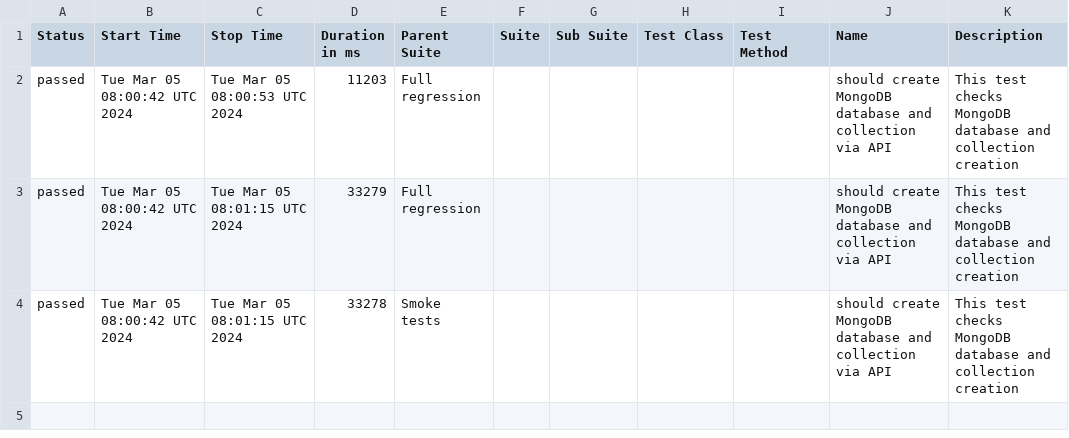
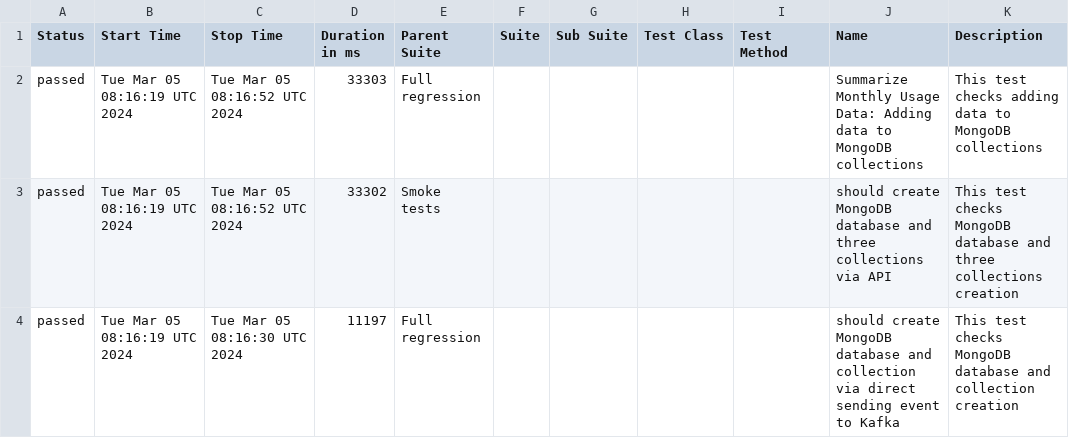
Before and after one commit to studyNewTrendsInAutomatedTesting/jestAllureResults, a CSV file: data/suites.csv, drawn as a sheet.

Commit message:
deploy: studyNewTrendsInAutomatedTesting/applicationToTestFromDockerCompose@6561ae31cb8712f59dc469b67d5e4bf063c240f3

```diff
--- a/data/suites.csv
+++ b/data/suites.csv
@@ -1,4 +1,4 @@
 "Status","Start Time","Stop Time","Duration in ms","Parent Suite","Suite","Sub Suite","Test Class","Test Method","Name","Description"
-"passed","Tue Mar 05 08:00:42 UTC 2024","Tue Mar 05 08:00:53 UTC 2024","11203","Full regression","","","","","should create MongoDB database and collection via API","This test checks MongoDB database and collection creation"
-"passed","Tue Mar 05 08:00:42 UTC 2024","Tue Mar 05 08:01:15 UTC 2024","33279","Full regression","","","","","should create MongoDB database and collection via API","This test checks MongoDB database and collection creation"
-"passed","Tue Mar 05 08:00:42 UTC 2024","Tue Mar 05 08:01:15 UTC 2024","33278","Smoke tests","","","","","should create MongoDB database and collection via API","This test checks MongoDB database and collection creation"
+"passed","Tue Mar 05 08:16:19 UTC 2024","Tue Mar 05 08:16:52 UTC 2024","33303","Full regression","","","","","Summarize Monthly Usage Data: Adding data to MongoDB collections","This test checks adding data to MongoDB collections"
+"passed","Tue Mar 05 08:16:19 UTC 2024","Tue Mar 05 08:16:52 UTC 2024","33302","Smoke tests","","","","","should create MongoDB database and three collections via API","This test checks MongoDB database and three collections creation"
+"passed","Tue Mar 05 08:16:19 UTC 2024","Tue Mar 05 08:16:30 UTC 2024","11197","Full regression","","","","","should create MongoDB database and collection via direct sending event to Kafka","This test checks MongoDB database and collection creation"
```
Also changed, not shown: 21 other files.
